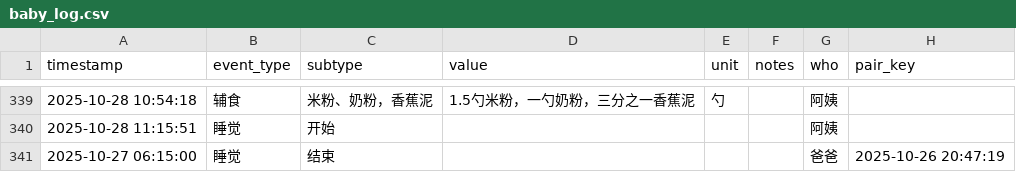
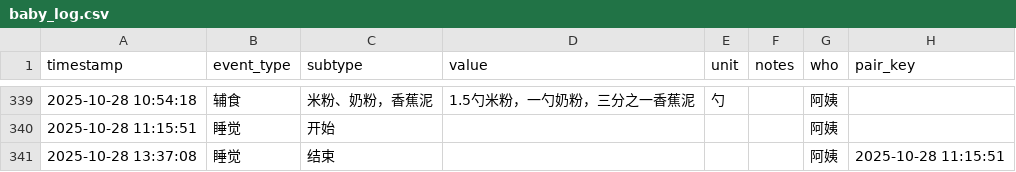
Before and after one commit to LeeAwesome/baby_daily, a CSV file: baby_log.csv, drawn as a sheet; only a part is shown, gaps mark what is left out.

Commit message:
update via Shortcuts

```diff
--- a/baby_log.csv
+++ b/baby_log.csv
@@ -340,2 +340,2 @@ timestamp,event_type,subtype,value,unit,notes,who, pair_key
 2025-10-28 11:15:51,睡觉,开始,,,, 阿姨,
-2025-10-27 06:15:00,睡觉,结束,,,, 爸爸,2025-10-26 20:47:19
+2025-10-28 13:37:08,睡觉,结束,,,, 阿姨,2025-10-28 11:15:51
```
